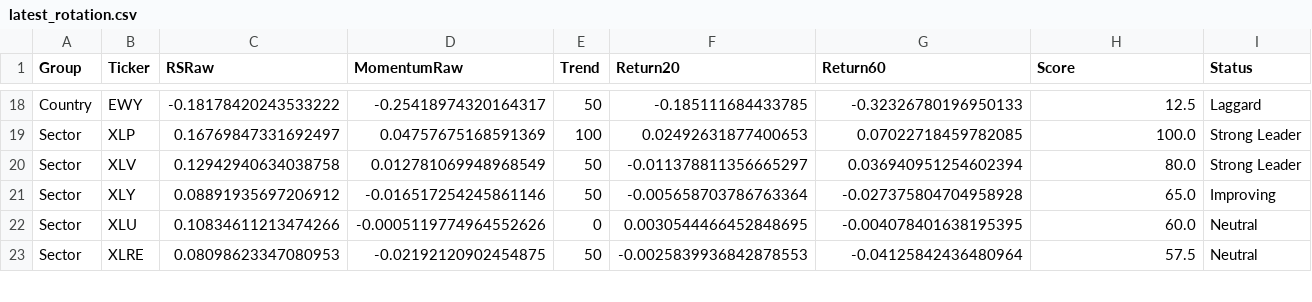
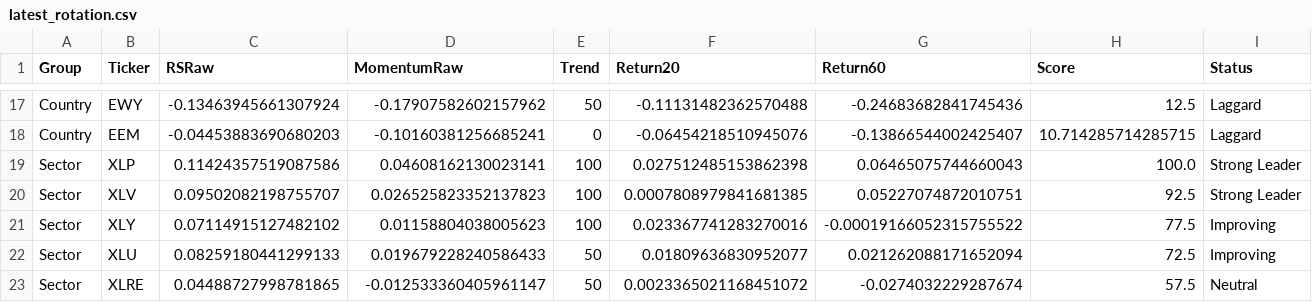
Before and after one commit to Tawfoofoo/global-allocation-dashboard, a CSV file: data/latest_rotation.csv, drawn as a sheet; only a part is shown, gaps mark what is left out; addresses are those after the commit; the diff covers the shown part only; the diff names each change by its address in the sheet, - before the commit and + after, or states it on an @@ line.

```diff
--- a/data/latest_rotation.csv
+++ b/data/latest_rotation.csv
-C17 (RSRaw): -0.18178420243533222
+C17 (RSRaw): -0.13463945661307924
-D17 (MomentumRaw): -0.25418974320164317
+D17 (MomentumRaw): -0.17907582602157962
-F17 (Return20): -0.185111684433785
+F17 (Return20): -0.11131482362570488
-G17 (Return60): -0.32326780196950133
+G17 (Return60): -0.24683682841745436
+row 18: Country | EEM | -0.04453883690680203 | -0.10160381256685241 | 0 | -0.06454218510945076 | -0.13866544002425407 | 10.714285714285715 | Laggard
-C19 (RSRaw): 0.16769847331692497
+C19 (RSRaw): 0.11424357519087586
-D19 (MomentumRaw): 0.04757675168591369
+D19 (MomentumRaw): 0.04608162130023141
-F19 (Return20): 0.02492631877400653
+F19 (Return20): 0.027512485153862398
-G19 (Return60): 0.07022718459782085
+G19 (Return60): 0.06465075744660043
-C20 (RSRaw): 0.12942940634038758
+C20 (RSRaw): 0.09502082198755707
-D20 (MomentumRaw): 0.012781069948968549
+D20 (MomentumRaw): 0.026525823352137823
-E20:E21 (Trend): 50
+E20:E21 (Trend): 100
-F20 (Return20): -0.011378811356665297
+F20 (Return20): 0.0007808979841681385
-G20 (Return60): 0.036940951254602394
+G20 (Return60): 0.05227074872010751
-H20 (Score): 80.0
+H20 (Score): 92.5
-C21 (RSRaw): 0.08891935697206912
+C21 (RSRaw): 0.07114915127482102
-D21 (MomentumRaw): -0.016517254245861146
+D21 (MomentumRaw): 0.01158804038005623
-F21 (Return20): -0.005658703786763364
+F21 (Return20): 0.023367741283270016
-G21 (Return60): -0.027375804704958928
+G21 (Return60): -0.00019166052315755522
-H21 (Score): 65.0
+H21 (Score): 77.5
-C22 (RSRaw): 0.10834611213474266
+C22 (RSRaw): 0.08259180441299133
-D22 (MomentumRaw): -0.0005119774964552626
+D22 (MomentumRaw): 0.019679228240586433
-E22 (Trend): 0
+E22 (Trend): 50
-F22 (Return20): 0.0030544466452848695
+F22 (Return20): 0.01809636830952077
-G22 (Return60): -0.004078401638195395
+G22 (Return60): 0.021262088171652094
-H22 (Score): 60.0
+H22 (Score): 72.5
-I22 (Status): Neutral
+I22 (Status): Improving
-C23 (RSRaw): 0.08098623347080953
+C23 (RSRaw): 0.04488727998781865
-D23 (MomentumRaw): -0.02192120902454875
+D23 (MomentumRaw): -0.012533360405961147
-F23 (Return20): -0.0025839936842878553
+F23 (Return20): 0.0023365021168451072
-G23 (Return60): -0.04125842436480964
+G23 (Return60): -0.0274032229287674
```
Also changed, not shown: 3 added rows, 4 removed rows and 80 edited cells elsewhere in this file.
